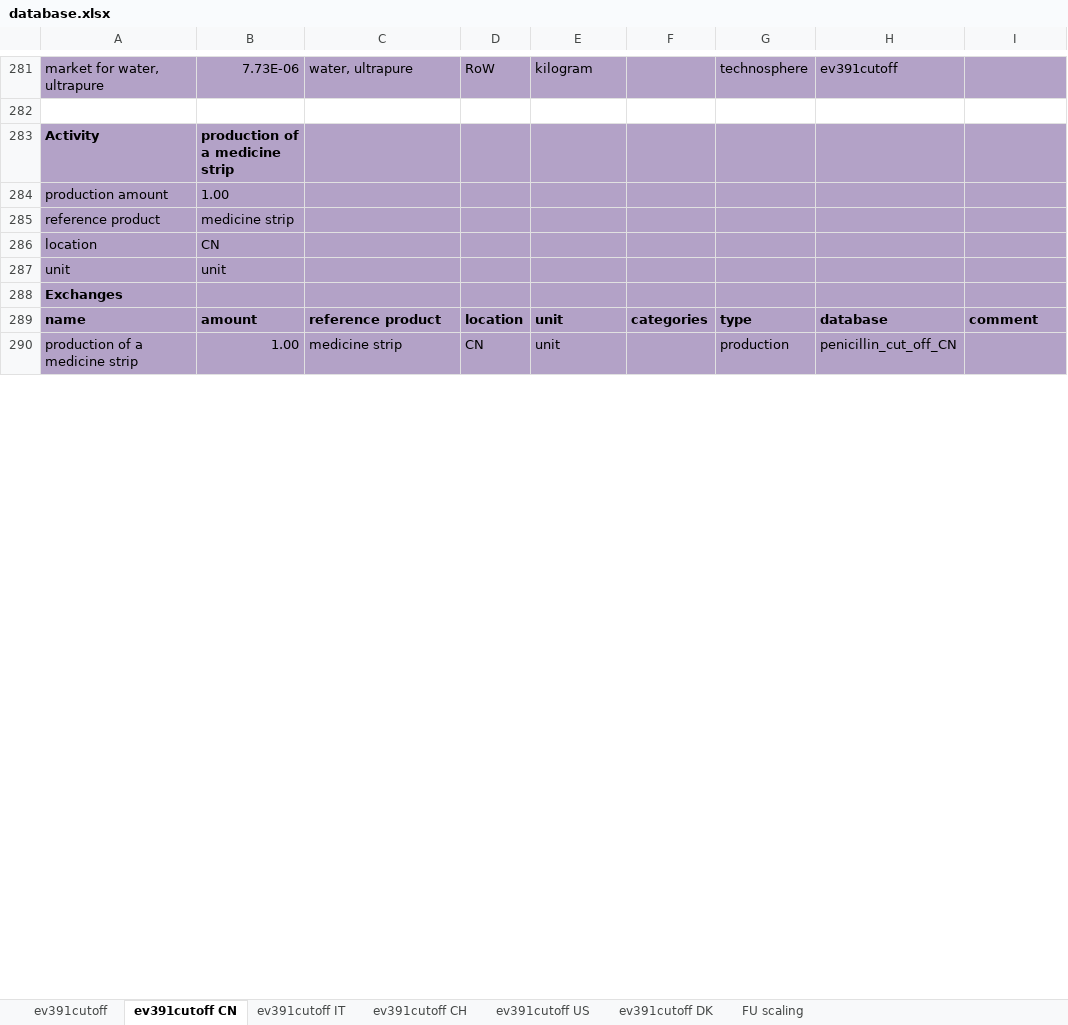
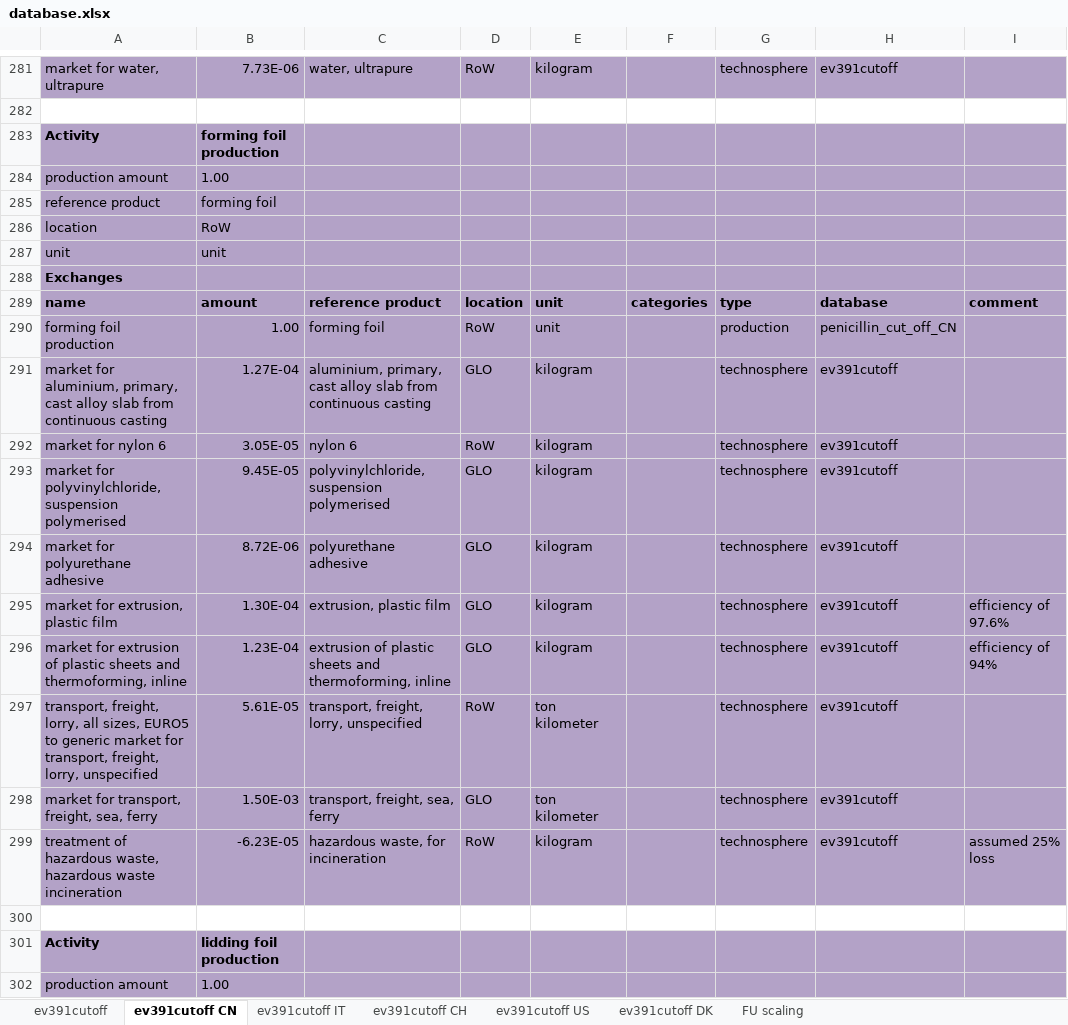
Before and after one commit to RuneWF/penicilin, an Excel workbook: data/database.xlsx, sheet ev391cutoff CN, drawn as a sheet; only a part is shown, gaps mark what is left out; the shorter side is filled out with more unchanged rows; values as stored, in another font and other column widths than the file's, no borders; the diff covers the shown part only; the diff names each change by its address in the sheet, - before the commit and + after, or states it on an @@ line.

```diff
--- a/data/database.xlsx (sheet ev391cutoff CN)
+++ b/data/database.xlsx (sheet ev391cutoff CN)
+row 283: Activity | forming foil production
@@ row 298 moved to row 284: production amount @@
+row 285: reference product | forming foil
+row 286: location | RoW
@@ row 301 moved to row 287: unit @@
@@ row 302 moved to row 288: Exchanges @@
@@ row 303 moved to row 289: name @@
+row 290: forming foil production | 1.00 | forming foil | RoW | unit |  | production | penicillin_cut_off_CN
+row 291: market for aluminium, primary, cast alloy slab from continuous casting | 1.27E-04 | aluminium, primary, cast alloy slab from continuous casting | GLO | kilogram |  | technosphere | ev391cutoff
+row 292: market for nylon 6 | 3.05E-05 | nylon 6 | RoW | kilogram |  | technosphere | ev391cutoff
+row 293: market for polyvinylchloride, suspension polymerised | 9.45E-05 | polyvinylchloride, suspension polymerised | GLO | kilogram |  | technosphere | ev391cutoff
+row 294: market for polyurethane adhesive | 8.72E-06 | polyurethane adhesive | GLO | kilogram |  | technosphere | ev391cutoff
+row 295: market for extrusion, plastic film | 1.30E-04 | extrusion, plastic film | GLO | kilogram |  | technosphere | ev391cutoff | efficiency of 97.6%
+row 296: market for extrusion of plastic sheets and thermoforming, inline | 1.23E-04 | extrusion of plastic sheets and thermoforming, inline | GLO | kilogram |  | technosphere | ev391cutoff | efficiency of 94%
+row 297: transport, freight, lorry, all sizes, EURO5 to generic market for transport, freight, lorry, unspecified | 5.61E-05 | transport, freight, lorry, unspecified | RoW | ton kilometer |  | technosphere | ev391cutoff
+row 298: market for transport, freight, sea, ferry | 1.50E-03 | transport, freight, sea, ferry | GLO | ton kilometer |  | technosphere | ev391cutoff
+row 299: treatment of hazardous waste, hazardous waste incineration | -6.23E-05 | hazardous waste, for incineration | RoW | kilogram |  | technosphere | ev391cutoff | assumed 25% loss
+row 300: (empty)
+row 301: Activity | lidding foil production
+row 302: production amount | 1.00
```
Also changed, not shown: 36 added rows, 13 removed rows, 1 moved row and 20 edited cells elsewhere in this sheet, sheet ev391cutoff, sheet ev391cutoff US, sheet ev391cutoff IT, sheet ev391cutoff DK, sheet ev391cutoff CH, formulas that keep their value, data/LCI_temp.xlsx, 20 other files.
